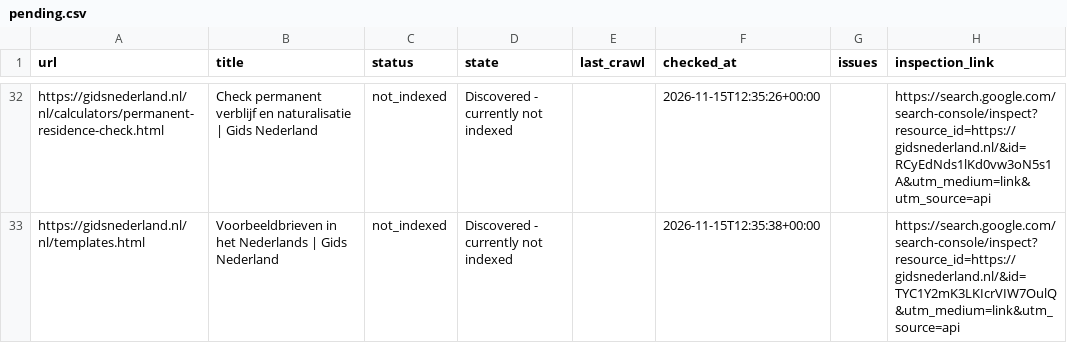
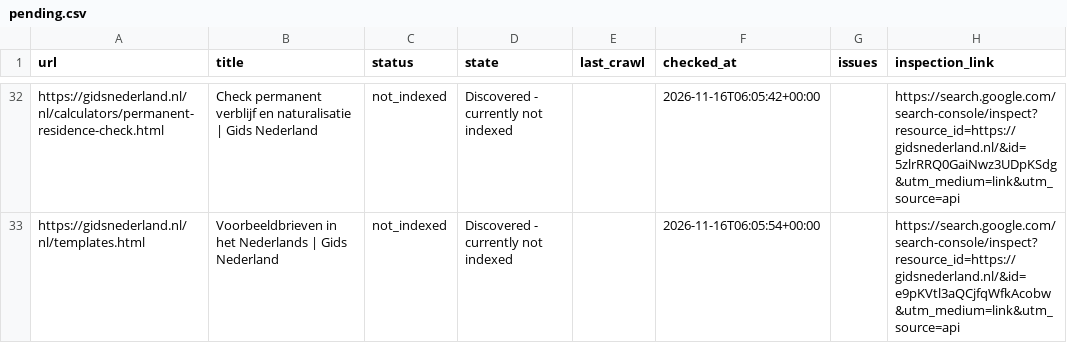
Before and after one commit to a-alzoubi-07-11/a-alzoubi-07-11.github.io, a CSV file: docs/indexing/pending.csv, drawn as a sheet; only a part is shown, gaps mark what is left out; the diff covers the shown part only; the diff names each change by its address in the sheet, - before the commit and + after, or states it on an @@ line.

Commit message:
Google indexing: update status and submission progress

```diff
--- a/docs/indexing/pending.csv
+++ b/docs/indexing/pending.csv
-F32 (checked_at): 2026-11-15T12:35:26+00:00
+F32 (checked_at): 2026-11-16T06:05:42+00:00
-H32 (inspection_link): https://search.google.com/search-console/inspect?resource_id=https://gidsnederland.nl/&id=RCyEdNds1lKd0vw3oN5s1A&utm_medium=link&utm_source=api
+H32 (inspection_link): https://search.google.com/search-console/inspect?resource_id=https://gidsnederland.nl/&id=5zlrRRQ0GaiNwz3UDpKSdg&utm_medium=link&utm_source=api
-F33 (checked_at): 2026-11-15T12:35:38+00:00
+F33 (checked_at): 2026-11-16T06:05:54+00:00
-H33 (inspection_link): https://search.google.com/search-console/inspect?resource_id=https://gidsnederland.nl/&id=TYC1Y2mK3LKIcrVIW7OulQ&utm_medium=link&utm_source=api
+H33 (inspection_link): https://search.google.com/search-console/inspect?resource_id=https://gidsnederland.nl/&id=e9pKVtl3aQCjfqWfkAcobw&utm_medium=link&utm_source=api
```
Also changed, not shown: 63 edited cells elsewhere in this file, 3 other files.
